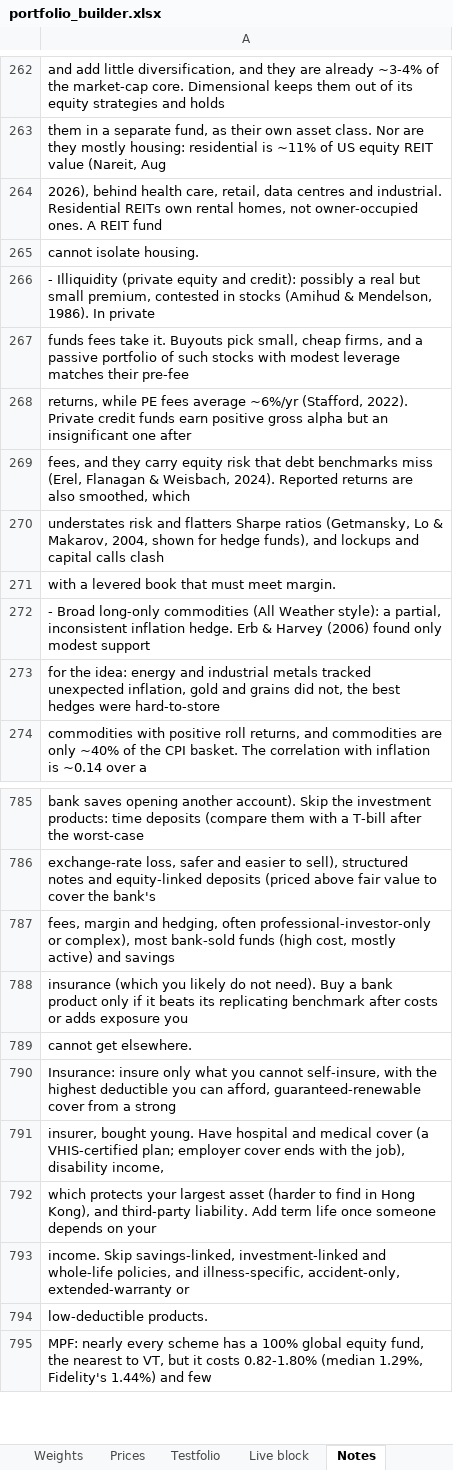
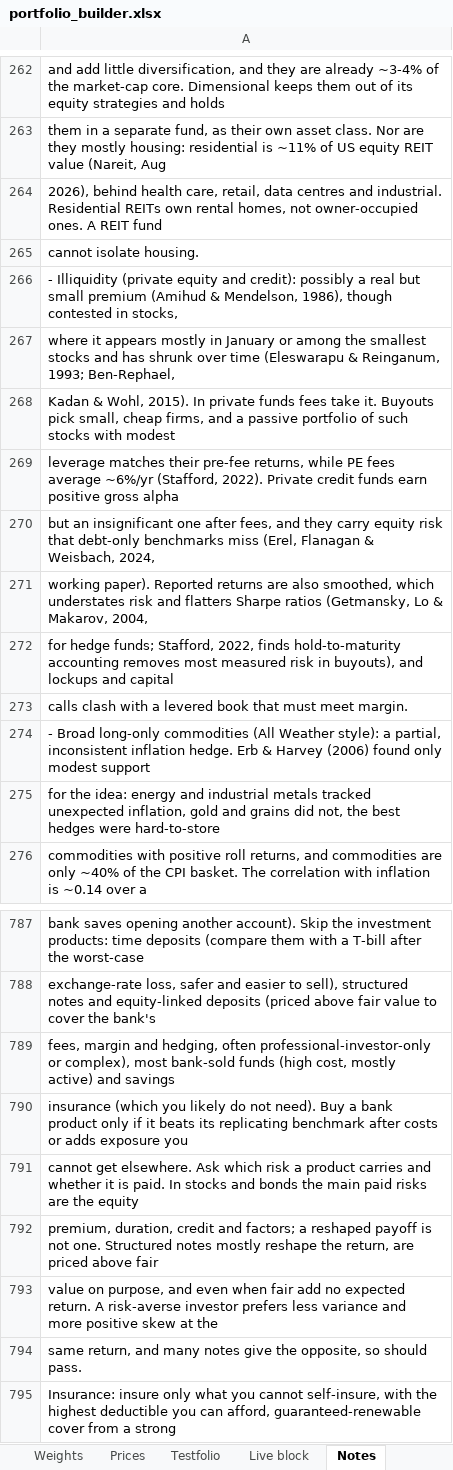
Before and after one commit to 0q239/capital-efficient-portfolio-builder, an Excel workbook: portfolio_builder.xlsx, sheet Notes, drawn as a sheet; only a part is shown, gaps mark what is left out; the shorter side is filled out with more unchanged rows; values as stored, in another font and other column widths than the file's, no borders; charts and pictures not drawn; addresses are those after the commit; the diff names each change by its address in the sheet, - before the commit and + after, or states it on an @@ line.

Commit message:
Add files via upload

```diff
--- a/portfolio_builder.xlsx (sheet Notes)
+++ b/portfolio_builder.xlsx (sheet Notes)
-A266: …but small premium, contested in stocks (Amihud & Mendelson, 1986). In private
+A266: …but small premium (Amihud & Mendelson, 1986), though contested in stocks,
-A267: funds fees take it. Buyouts pick small, cheap firms, and a passive portfolio of such stocks with modest leverage matches their pre-fee
+A267: where it appears mostly in January or among the smallest stocks and has shrunk over time (Eleswarapu & Reinganum, 1993; Ben-Rephael,
-A268: returns, while PE fees average ~6%/yr (Stafford, 2022). Private credit funds earn positive gross alpha but an insignificant one after
+A268: Kadan & Wohl, 2015). In private funds fees take it. Buyouts pick small, cheap firms, and a passive portfolio of such stocks with modest
-A269: fees, and they carry equity risk that debt benchmarks miss (Erel, Flanagan & Weisbach, 2024). Reported returns are also smoothed, which
+A269: leverage matches their pre-fee returns, while PE fees average ~6%/yr (Stafford, 2022). Private credit funds earn positive gross alpha
-A270: understates risk and flatters Sharpe ratios (Getmansky, Lo & Makarov, 2004, shown for hedge funds), and lockups and capital calls clash
+A270: but an insignificant one after fees, and they carry equity risk that debt-only benchmarks miss (Erel, Flanagan & Weisbach, 2024,
-A271: with a levered book that must meet margin.
+A271: working paper). Reported returns are also smoothed, which understates risk and flatters Sharpe ratios (Getmansky, Lo & Makarov, 2004,
+row 272: for hedge funds; Stafford, 2022, finds hold-to-maturity accounting removes most measured risk in buyouts), and lockups and capital
+row 273: calls clash with a levered book that must meet margin.
-A791: …get elsewhere.
+A791: …get elsewhere. Ask which risk a product carries and whether it is paid. In stocks and bonds the main paid risks are the equity
+row 792: premium, duration, credit and factors; a reshaped payoff is not one. Structured notes mostly reshape the return, are priced above fair
+row 793: value on purpose, and even when fair add no expected return. A risk-averse investor prefers less variance and more positive skew at the
+row 794: same return, and many notes give the opposite, so should pass.
```
Also changed, not shown: charts or pictures.
